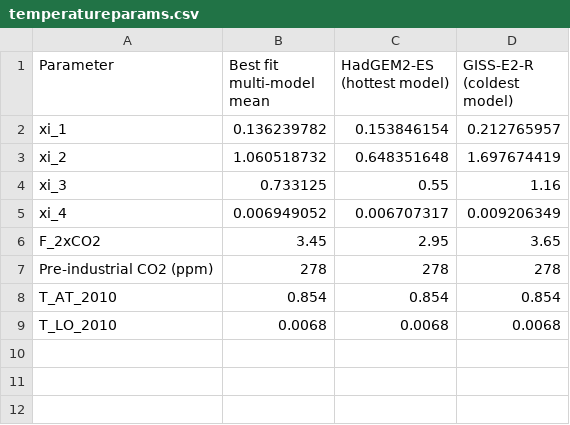
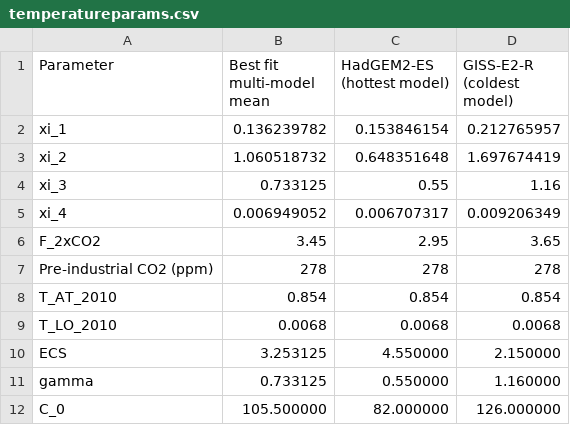
Before and after one commit to openmodels/META-2021, a CSV file: data/temperatureparams.csv, drawn as a sheet; the diff names each change by its address in the sheet, - before the commit and + after, or states it on an @@ line.

```diff
--- a/data/temperatureparams.csv
+++ b/data/temperatureparams.csv
+row 10: ECS | 3.253125 | 4.550000 | 2.150000
+row 11: gamma | 0.733125 | 0.550000 | 1.160000
+row 12: C_0 | 105.500000 | 82.000000 | 126.000000
```
Also changed, not shown: 8 other files.
